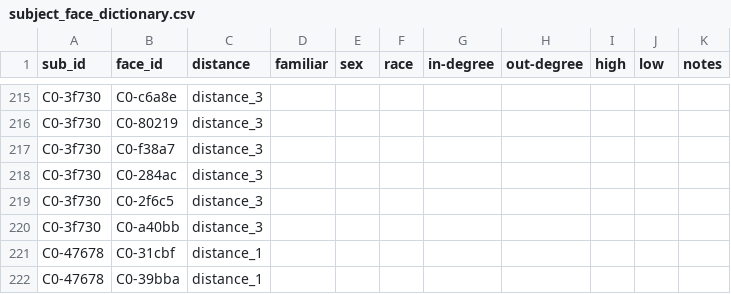
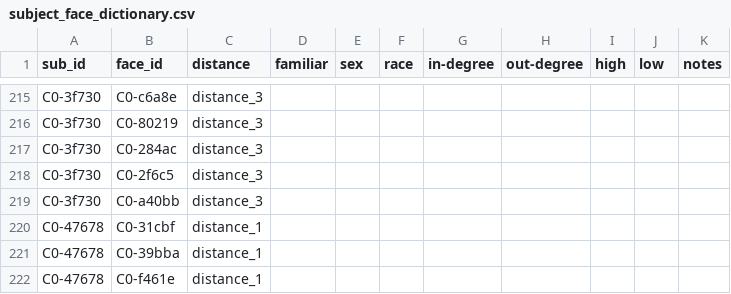
Before and after one commit to CSN-Lab/familiarity_form, a CSV file: data/subject_face_dictionary.csv, drawn as a sheet; only a part is shown, gaps mark what is left out; the shorter side is filled out with more unchanged rows; the diff names each change by its address in the sheet, - before the commit and + after, or states it on an @@ line.

Commit message:
update dictionary

```diff
--- a/data/subject_face_dictionary.csv
+++ b/data/subject_face_dictionary.csv
-row 217: C0-3f730 | C0-f38a7 | distance_3
```
